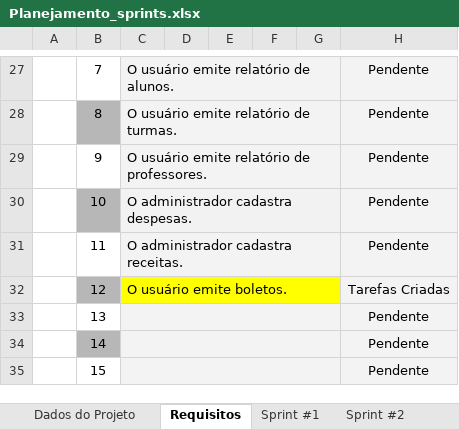
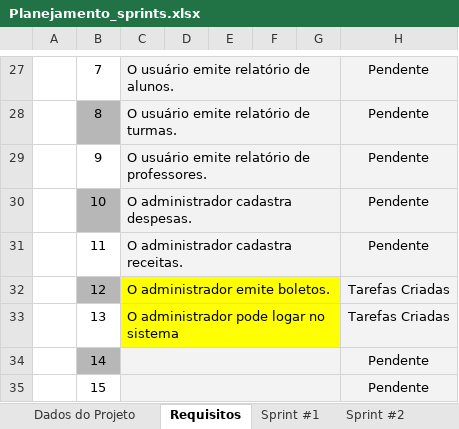
Before and after one commit to ICEI-PUC-Minas-PPLES-TI/plf-es-2023-2-ti3-6653100-fabrica-do-saber, an Excel workbook: Artefatos/sprints/Planejamento_sprints.xlsx, sheet Requisitos, drawn as a sheet; only a part is shown, gaps mark what is left out; values as stored, in another font and other column widths than the file's, no borders; removed rows and columns are numbered as before the commit, all else as after; the diff names each change by its address in the sheet, - before the commit and + after, or states it on an @@ line.

```diff
--- a/Artefatos/sprints/Planejamento_sprints.xlsx (sheet Requisitos)
+++ b/Artefatos/sprints/Planejamento_sprints.xlsx (sheet Requisitos)
-C32: O usuário emite boletos.
+C32: O administrador emite boletos.
-row 33:  | 13 |  |  |  |  |  | Pendente
+row 33:  | 13 | O administrador pode logar no sistema |  |  |  |  | Tarefas Criadas
```
Also changed, not shown: sheet Sprint #1.
